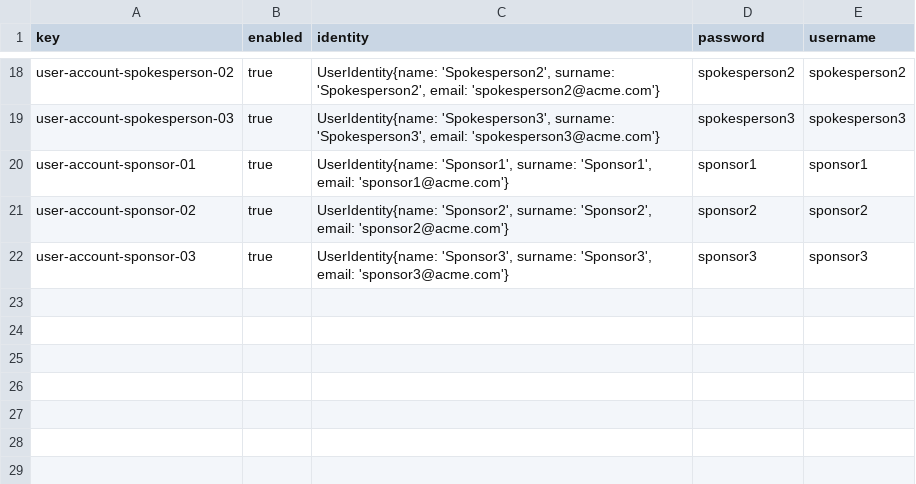
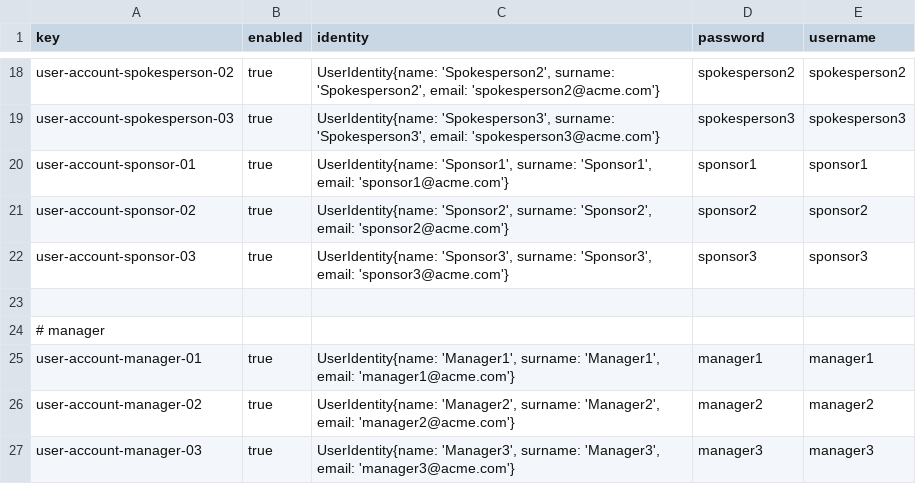
Before and after one commit to aitanavp/Acme-Starters, a CSV file: src/main/resources/WEB-INF/data/sample/batch-01/user-account.csv, drawn as a sheet; only a part is shown, gaps mark what is left out.

Commit message:
Add sample data for manager

```diff
--- a/src/main/resources/WEB-INF/data/sample/batch-01/user-account.csv
+++ b/src/main/resources/WEB-INF/data/sample/batch-01/user-account.csv
@@ -22 +22,6 @@ user-account-sponsor-02,true,"UserIdentity{name: 'Sponsor2', surname: 'Sponsor2'
 user-account-sponsor-03,true,"UserIdentity{name: 'Sponsor3', surname: 'Sponsor3', email: 'sponsor3@acme.com'}",sponsor3,sponsor3
+
+# manager
+user-account-manager-01,true,"UserIdentity{name: 'Manager1', surname: 'Manager1', email: 'manager1@acme.com'}",manager1,manager1
+user-account-manager-02,true,"UserIdentity{name: 'Manager2', surname: 'Manager2', email: 'manager2@acme.com'}",manager2,manager2
+user-account-manager-03,true,"UserIdentity{name: 'Manager3', surname: 'Manager3', email: 'manager3@acme.com'}",manager3,manager3
```
Also changed, not shown: 6 other files.
